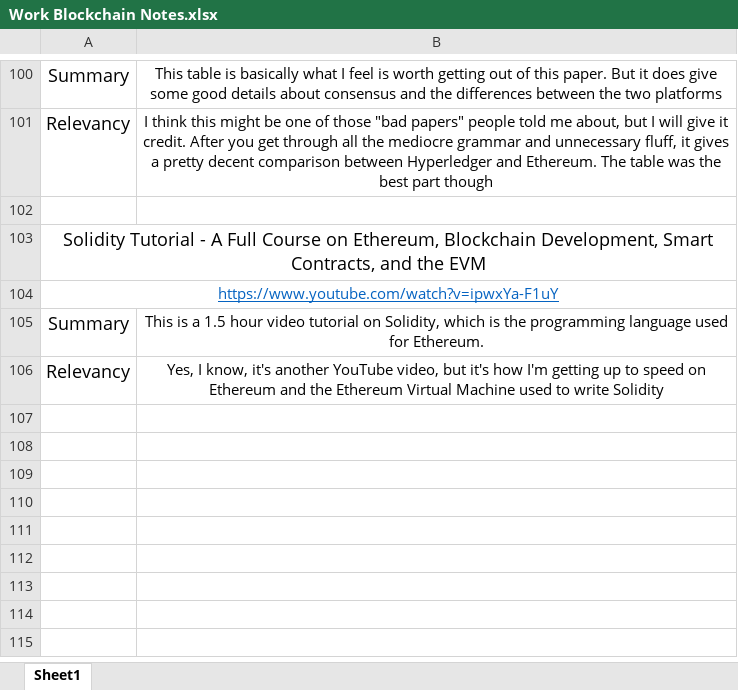
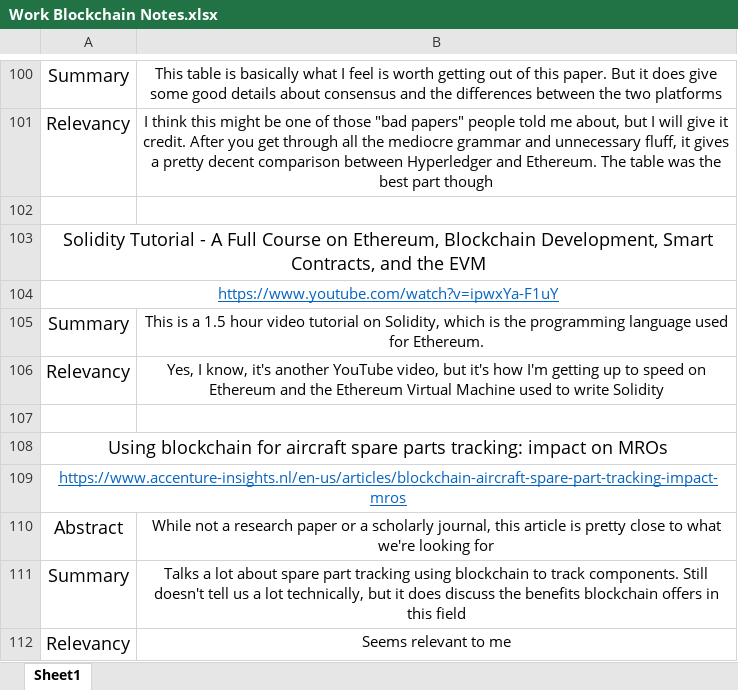
Before and after one commit to jejabour/blockchaining, an Excel workbook: Work Blockchain Notes.xlsx, sheet Sheet1, drawn as a sheet; only a part is shown, gaps mark what is left out; values as stored, in another font and other column widths than the file's, no borders; charts and pictures not drawn; the diff names each change by its address in the sheet, - before the commit and + after, or states it on an @@ line.

Commit message:
Update Work Blockchain Notes.xlsx

```diff
--- a/Work Blockchain Notes.xlsx (sheet Sheet1)
+++ b/Work Blockchain Notes.xlsx (sheet Sheet1)
+row 107: (empty)
+row 108: Using blockchain for aircraft spare parts tracking: impact on MROs
+row 109: https://www.accenture-insights.nl/en-us/articles/blockchain-aircraft-spare-part-tracking-impact-mros
+row 110: Abstract | While not a research paper or a scholarly journal, this article is pretty close to what we're looking for
+row 111: Summary | Talks a lot about spare part tracking using blockchain to track components. Still doesn't tell us a lot technically, but it does discuss the benefits blockchain offers in this field
+row 112: Relevancy | Seems relevant to me
```
Also changed, not shown: charts or pictures.
